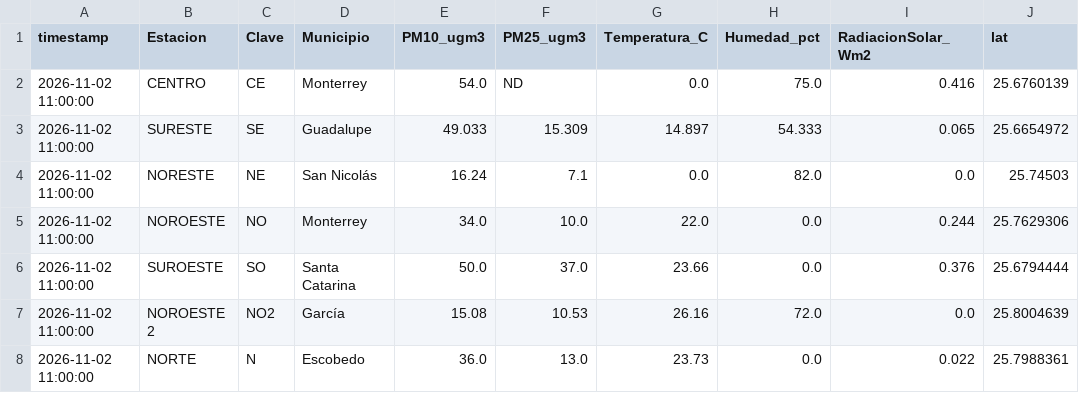
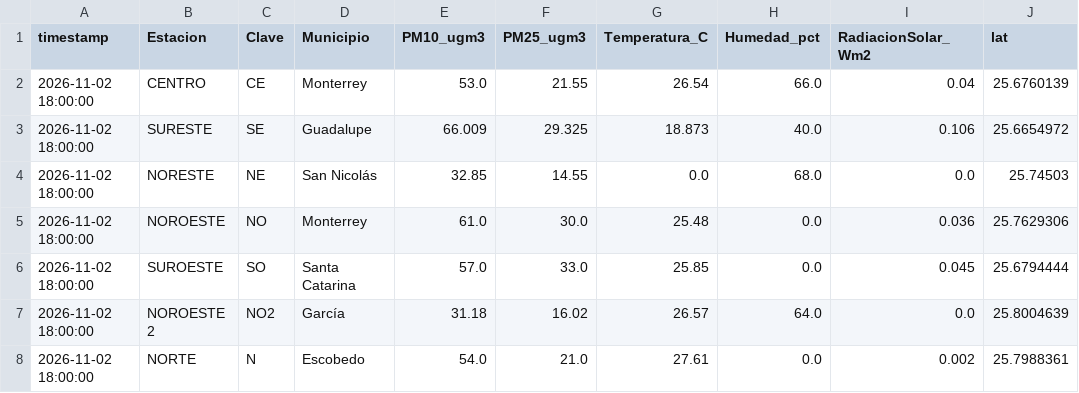
Before and after one commit to vasquez-roberto/capa_meteorologica, a CSV file: SIMA/sima_meteo_lecturas.csv, drawn as a sheet; only a part is shown; the diff covers the shown part only; the diff names each change by its address in the sheet, - before the commit and + after, or states it on an @@ line.

```diff
--- a/SIMA/sima_meteo_lecturas.csv
+++ b/SIMA/sima_meteo_lecturas.csv
-A2:A8 (timestamp): 2026-11-02 11:00:00
+A2:A8 (timestamp): 2026-11-02 18:00:00
-E2 (PM10_ugm3): 54.0
+E2 (PM10_ugm3): 53.0
-F2 (PM25_ugm3): ND
+F2 (PM25_ugm3): 21.55
-G2 (Temperatura_C): 0.0
+G2 (Temperatura_C): 26.54
-H2 (Humedad_pct): 75.0
+H2 (Humedad_pct): 66.0
-I2 (RadiacionSolar_Wm2): 0.416
+I2 (RadiacionSolar_Wm2): 0.04
-E3 (PM10_ugm3): 49.033
+E3 (PM10_ugm3): 66.009
-F3 (PM25_ugm3): 15.309
+F3 (PM25_ugm3): 29.325
-G3 (Temperatura_C): 14.897
+G3 (Temperatura_C): 18.873
-H3 (Humedad_pct): 54.333
+H3 (Humedad_pct): 40.0
-I3 (RadiacionSolar_Wm2): 0.065
+I3 (RadiacionSolar_Wm2): 0.106
-E4 (PM10_ugm3): 16.24
+E4 (PM10_ugm3): 32.85
-F4 (PM25_ugm3): 7.1
+F4 (PM25_ugm3): 14.55
-H4 (Humedad_pct): 82.0
+H4 (Humedad_pct): 68.0
-E5 (PM10_ugm3): 34.0
+E5 (PM10_ugm3): 61.0
-F5 (PM25_ugm3): 10.0
+F5 (PM25_ugm3): 30.0
-G5 (Temperatura_C): 22.0
+G5 (Temperatura_C): 25.48
-I5 (RadiacionSolar_Wm2): 0.244
+I5 (RadiacionSolar_Wm2): 0.036
-E6 (PM10_ugm3): 50.0
+E6 (PM10_ugm3): 57.0
-F6 (PM25_ugm3): 37.0
+F6 (PM25_ugm3): 33.0
-G6 (Temperatura_C): 23.66
+G6 (Temperatura_C): 25.85
-I6 (RadiacionSolar_Wm2): 0.376
+I6 (RadiacionSolar_Wm2): 0.045
-E7 (PM10_ugm3): 15.08
+E7 (PM10_ugm3): 31.18
-F7 (PM25_ugm3): 10.53
+F7 (PM25_ugm3): 16.02
-G7 (Temperatura_C): 26.16
+G7 (Temperatura_C): 26.57
-H7 (Humedad_pct): 72.0
+H7 (Humedad_pct): 64.0
-E8 (PM10_ugm3): 36.0
+E8 (PM10_ugm3): 54.0
-F8 (PM25_ugm3): 13.0
+F8 (PM25_ugm3): 21.0
-G8 (Temperatura_C): 23.73
+G8 (Temperatura_C): 27.61
-I8 (RadiacionSolar_Wm2): 0.022
+I8 (RadiacionSolar_Wm2): 0.002
```
Also changed, not shown: 40 edited cells elsewhere in this file, Purple Air/purpleair_meteo_lecturas.csv, SIMA/sima_interpolacion_diagnostico.csv, 15 other files.
